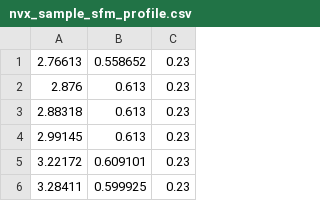
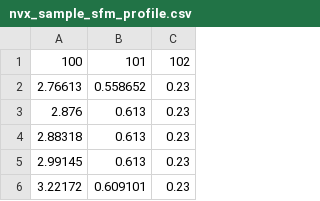
Before and after one commit to adamseew/powprofiler, a CSV file: profiles/nvx_sample_sfm_profile.csv, drawn as a sheet; only a part is shown; the shorter side is filled out with more unchanged rows.

Commit message:
basic implementation of the saving mechanism to log profiles (to fix)

```diff
--- a/profiles/nvx_sample_sfm_profile.csv
+++ b/profiles/nvx_sample_sfm_profile.csv
@@ -1 +1,2 @@
+100	101	102
 2.76613	0.558652	0.23
```
Also changed, not shown: 3 other files.
